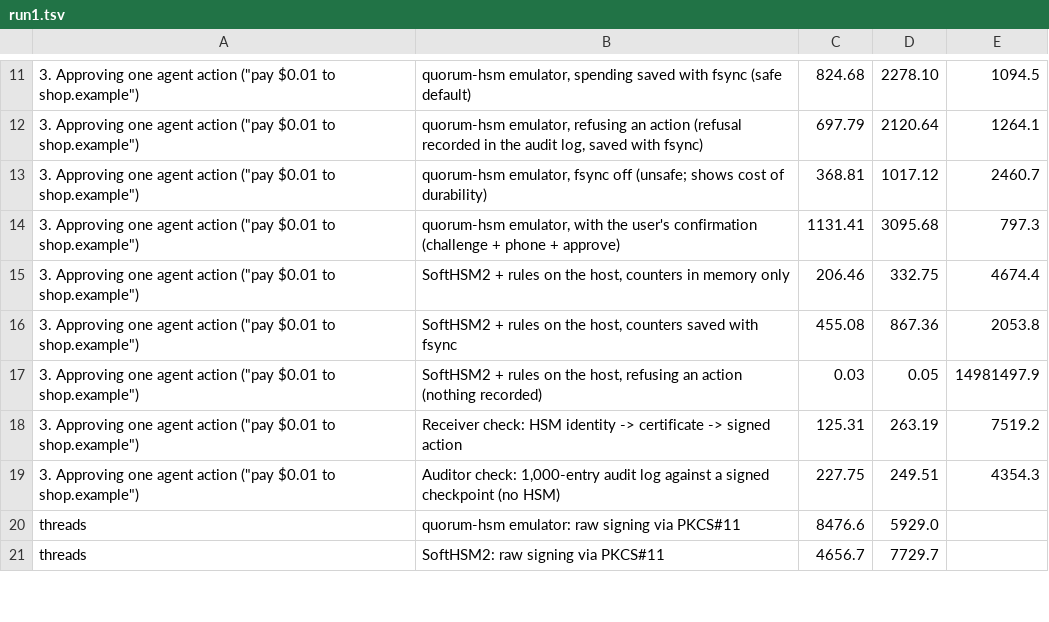
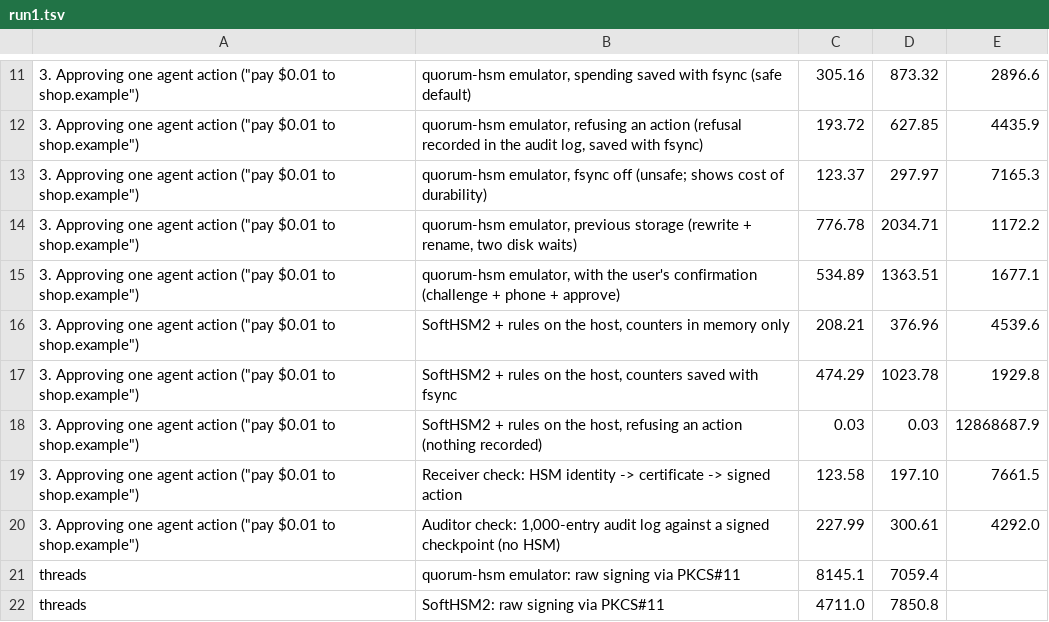
Before and after one commit to rachmurali02/agent-device-security, a TSV file: docs/benchmarks/runs/run1.tsv, drawn as a sheet; only a part is shown, gaps mark what is left out; the diff covers the shown part only.

Commit message:
Two-slot (A/B) state storage: safe saving 2.7x faster
- New SlotStorage: two fixed-size slots, each save overwrites the older
  slot in place with a sequence number and hash, then one fdatasync; the
  file never changes size. A torn save fails its hash and the previous
  slot is used (tested by cutting a save off at every byte)
- Old rewrite+rename storage kept as RenameStorage for comparison; old
  state files are converted atomically on first start
- Emulator Device is generic over storage
- Benchmark measures old vs new side by side: agent action 765 -> 284 us,
  refusal ~700 -> 180 us, key creation ~1.6 -> 0.48 ms; chart and docs
  updated with three fresh runs

```diff
--- a/docs/benchmarks/runs/run1.tsv
+++ b/docs/benchmarks/runs/run1.tsv
@@ -11,11 +11,12 @@
-3. Approving one agent action ("pay $0.01 to shop.example")	quorum-hsm emulator, spending saved with fsync (safe default)	824.68	2278.10	1094.5
-3. Approving one agent action ("pay $0.01 to shop.example")	quorum-hsm emulator, refusing an action (refusal recorded in the audit log, saved with fsync)	697.79	2120.64	1264.1
-3. Approving one agent action ("pay $0.01 to shop.example")	quorum-hsm emulator, fsync off (unsafe; shows cost of durability)	368.81	1017.12	2460.7
-3. Approving one agent action ("pay $0.01 to shop.example")	quorum-hsm emulator, with the user's confirmation (challenge + phone + approve)	1131.41	3095.68	797.3
-3. Approving one agent action ("pay $0.01 to shop.example")	SoftHSM2 + rules on the host, counters in memory only	206.46	332.75	4674.4
-3. Approving one agent action ("pay $0.01 to shop.example")	SoftHSM2 + rules on the host, counters saved with fsync	455.08	867.36	2053.8
-3. Approving one agent action ("pay $0.01 to shop.example")	SoftHSM2 + rules on the host, refusing an action (nothing recorded)	0.03	0.05	14981497.9
-3. Approving one agent action ("pay $0.01 to shop.example")	Receiver check: HSM identity -> certificate -> signed action	125.31	263.19	7519.2
-3. Approving one agent action ("pay $0.01 to shop.example")	Auditor check: 1,000-entry audit log against a signed checkpoint (no HSM)	227.75	249.51	4354.3
-threads	quorum-hsm emulator: raw signing via PKCS#11	8476.6	5929.0
-threads	SoftHSM2: raw signing via PKCS#11	4656.7	7729.7
+3. Approving one agent action ("pay $0.01 to shop.example")	quorum-hsm emulator, spending saved with fsync (safe default)	305.16	873.32	2896.6
+3. Approving one agent action ("pay $0.01 to shop.example")	quorum-hsm emulator, refusing an action (refusal recorded in the audit log, saved with fsync)	193.72	627.85	4435.9
+3. Approving one agent action ("pay $0.01 to shop.example")	quorum-hsm emulator, fsync off (unsafe; shows cost of durability)	123.37	297.97	7165.3
+3. Approving one agent action ("pay $0.01 to shop.example")	quorum-hsm emulator, previous storage (rewrite + rename, two disk waits)	776.78	2034.71	1172.2
+3. Approving one agent action ("pay $0.01 to shop.example")	quorum-hsm emulator, with the user's confirmation (challenge + phone + approve)	534.89	1363.51	1677.1
+3. Approving one agent action ("pay $0.01 to shop.example")	SoftHSM2 + rules on the host, counters in memory only	208.21	376.96	4539.6
+3. Approving one agent action ("pay $0.01 to shop.example")	SoftHSM2 + rules on the host, counters saved with fsync	474.29	1023.78	1929.8
+3. Approving one agent action ("pay $0.01 to shop.example")	SoftHSM2 + rules on the host, refusing an action (nothing recorded)	0.03	0.03	12868687.9
+3. Approving one agent action ("pay $0.01 to shop.example")	Receiver check: HSM identity -> certificate -> signed action	123.58	197.10	7661.5
+3. Approving one agent action ("pay $0.01 to shop.example")	Auditor check: 1,000-entry audit log against a signed checkpoint (no HSM)	227.99	300.61	4292.0
+threads	quorum-hsm emulator: raw signing via PKCS#11	8145.1	7059.4
+threads	SoftHSM2: raw signing via PKCS#11	4711.0	7850.8
```
Also changed, not shown: 32 edited cells elsewhere in this file, docs/benchmarks/runs/run2.tsv, docs/benchmarks/runs/run3.tsv, 10 other files.
